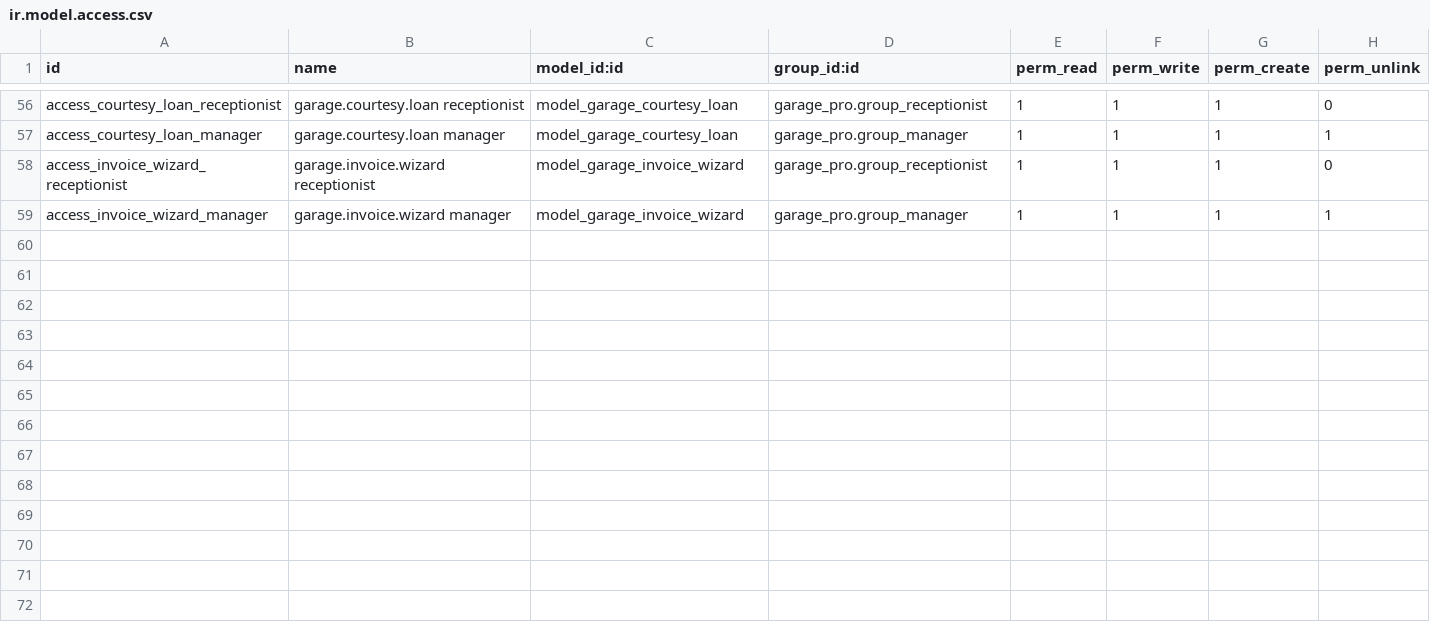
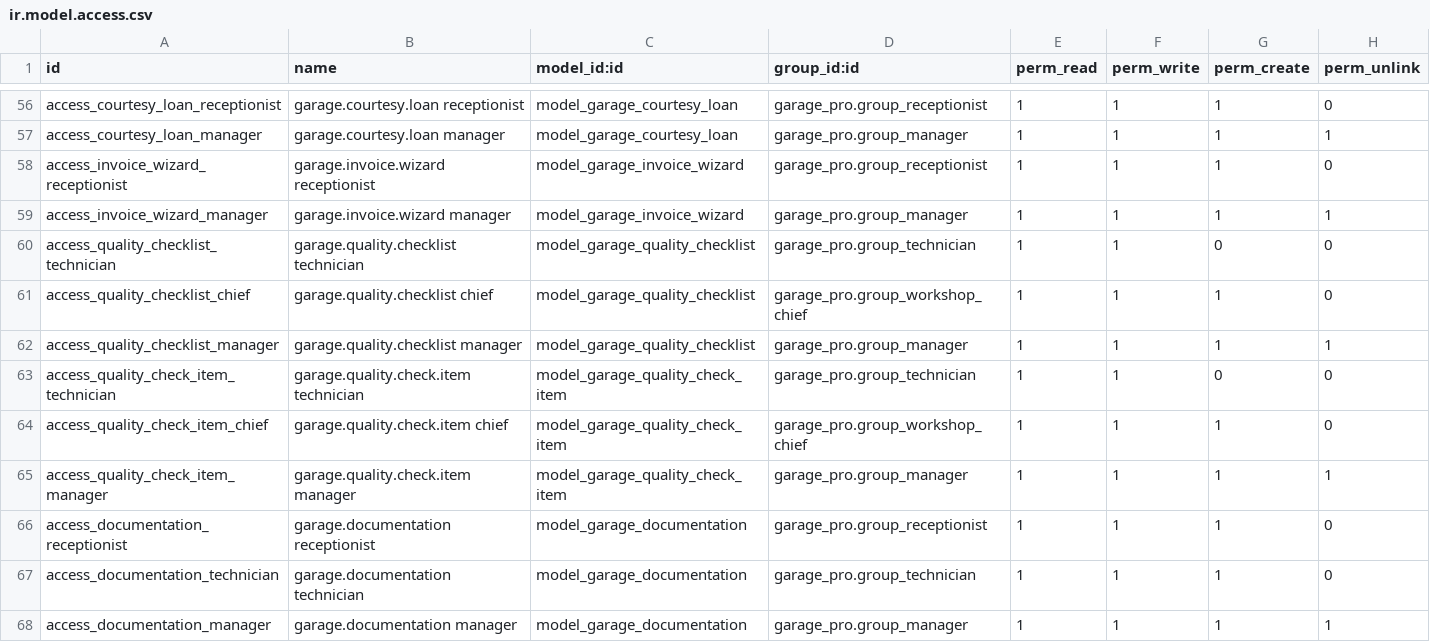
Before and after one commit to dieparni/odoo_garage, a CSV file: garage_pro/security/ir.model.access.csv, drawn as a sheet; only a part is shown, gaps mark what is left out; the diff names each change by its address in the sheet, - before the commit and + after, or states it on an @@ line.

```diff
--- a/garage_pro/security/ir.model.access.csv
+++ b/garage_pro/security/ir.model.access.csv
+row 60: access_quality_checklist_technician | garage.quality.checklist technician | model_garage_quality_checklist | garage_pro.group_technician | 1 | 1 | 0 | 0
+row 61: access_quality_checklist_chief | garage.quality.checklist chief | model_garage_quality_checklist | garage_pro.group_workshop_chief | 1 | 1 | 1 | 0
+row 62: access_quality_checklist_manager | garage.quality.checklist manager | model_garage_quality_checklist | garage_pro.group_manager | 1 | 1 | 1 | 1
+row 63: access_quality_check_item_technician | garage.quality.check.item technician | model_garage_quality_check_item | garage_pro.group_technician | 1 | 1 | 0 | 0
+row 64: access_quality_check_item_chief | garage.quality.check.item chief | model_garage_quality_check_item | garage_pro.group_workshop_chief | 1 | 1 | 1 | 0
+row 65: access_quality_check_item_manager | garage.quality.check.item manager | model_garage_quality_check_item | garage_pro.group_manager | 1 | 1 | 1 | 1
+row 66: access_documentation_receptionist | garage.documentation receptionist | model_garage_documentation | garage_pro.group_receptionist | 1 | 1 | 1 | 0
+row 67: access_documentation_technician | garage.documentation technician | model_garage_documentation | garage_pro.group_technician | 1 | 1 | 1 | 0
+row 68: access_documentation_manager | garage.documentation manager | model_garage_documentation | garage_pro.group_manager | 1 | 1 | 1 | 1
```
Also changed, not shown: 13 other files.
